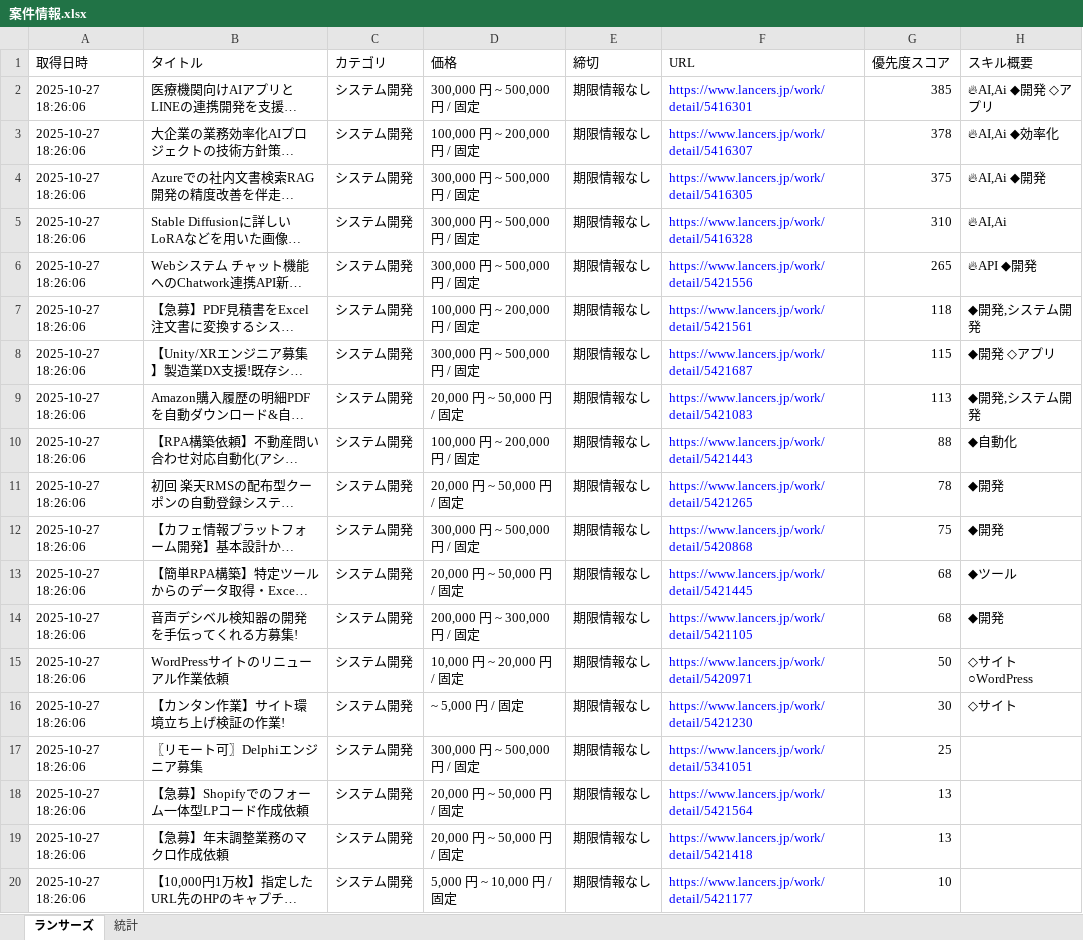
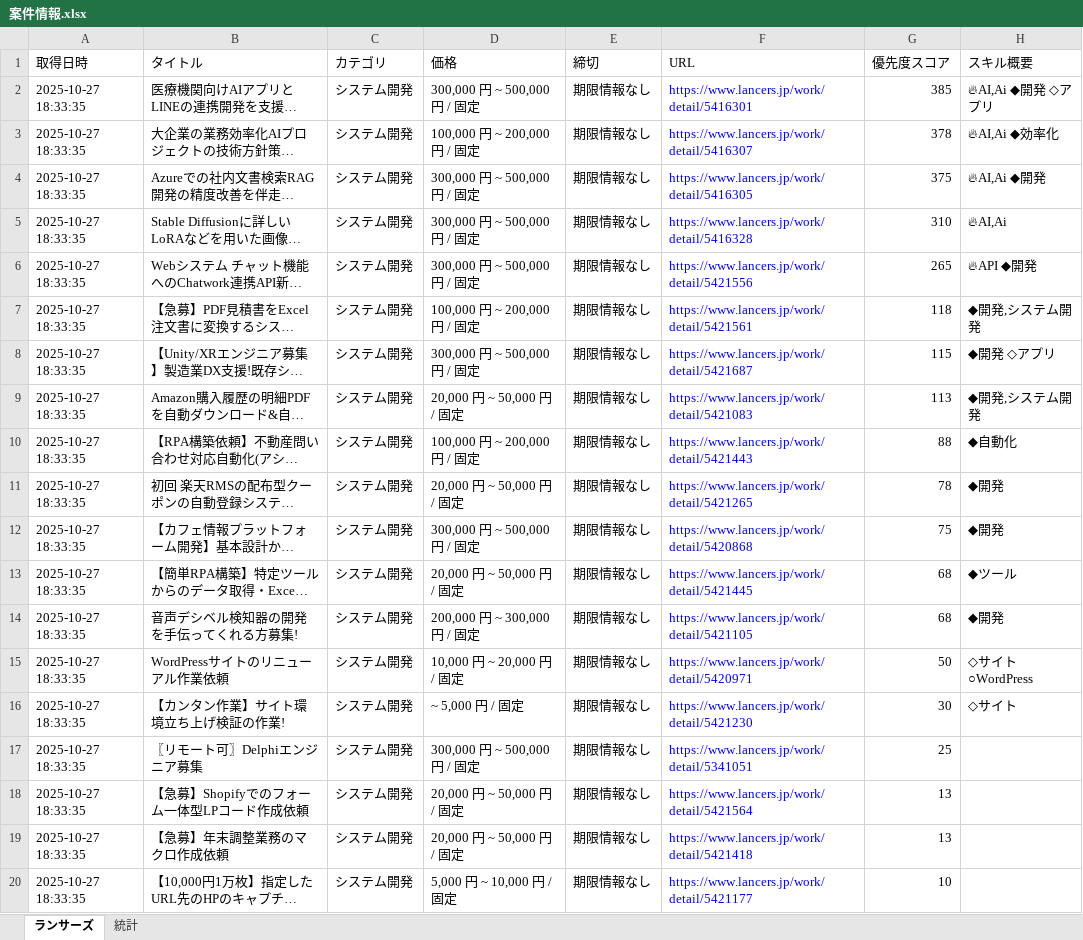
Before and after one commit to javachead/lancers-teams-notifier, an Excel workbook: 案件情報.xlsx, sheet ランサーズ, drawn as a sheet; long unchanged cells end in …; values as stored, in another font and other column widths than the file's, no borders; the diff names each change by its address in the sheet, - before the commit and + after, or states it on an @@ line.

```diff
--- a/案件情報.xlsx (sheet ランサーズ)
+++ b/案件情報.xlsx (sheet ランサーズ)
-A2:A20 (取得日時): 2025-10-27 18:26:06
+A2:A20 (取得日時): 2025-10-27 18:33:35
```
Also changed, not shown: 1 other file.
